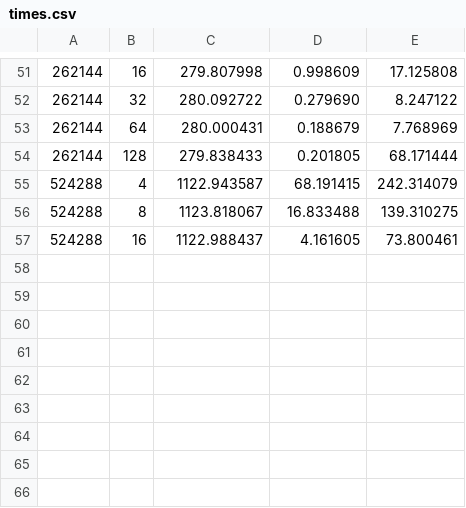
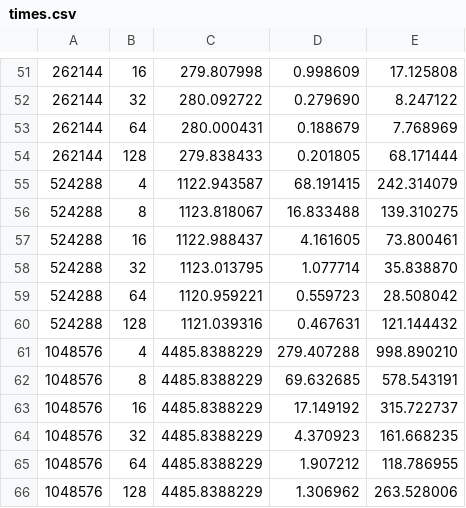
Before and after one commit to iampedrodominguez/practicas-computacion-paralela-distribuida, a CSV file: practica-06/P2/times.csv, drawn as a sheet; only a part is shown, gaps mark what is left out; the diff names each change by its address in the sheet, - before the commit and + after, or states it on an @@ line.

```diff
--- a/practica-06/P2/times.csv
+++ b/practica-06/P2/times.csv
+row 58: 524288 | 32 | 1123.013795 | 1.077714 | 35.838870
+row 59: 524288 | 64 | 1120.959221 | 0.559723 | 28.508042
+row 60: 524288 | 128 | 1121.039316 | 0.467631 | 121.144432
+row 61: 1048576 | 4 | 4485.8388229 | 279.407288 | 998.890210
+row 62: 1048576 | 8 | 4485.8388229 | 69.632685 | 578.543191
+row 63: 1048576 | 16 | 4485.8388229 | 17.149192 | 315.722737
+row 64: 1048576 | 32 | 4485.8388229 | 4.370923 | 161.668235
+row 65: 1048576 | 64 | 4485.8388229 | 1.907212 | 118.786955
+row 66: 1048576 | 128 | 4485.8388229 | 1.306962 | 263.528006
```
Also changed, not shown: 7 other files.
